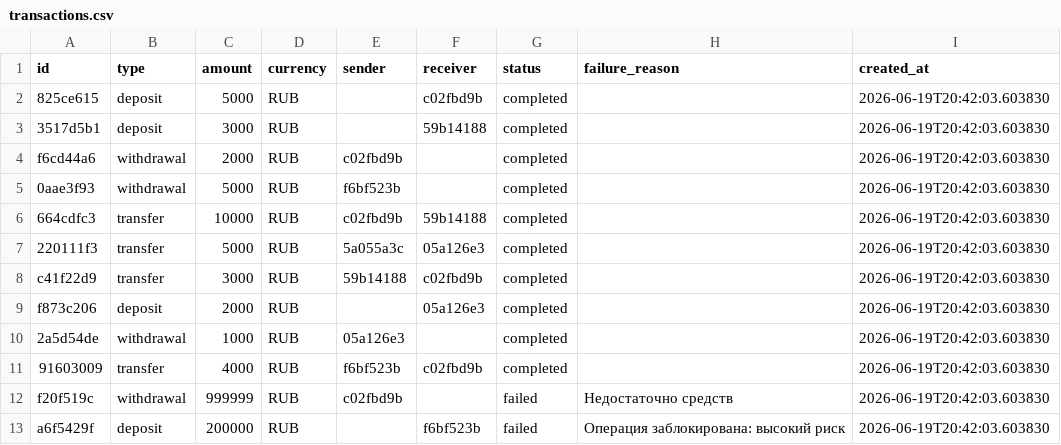
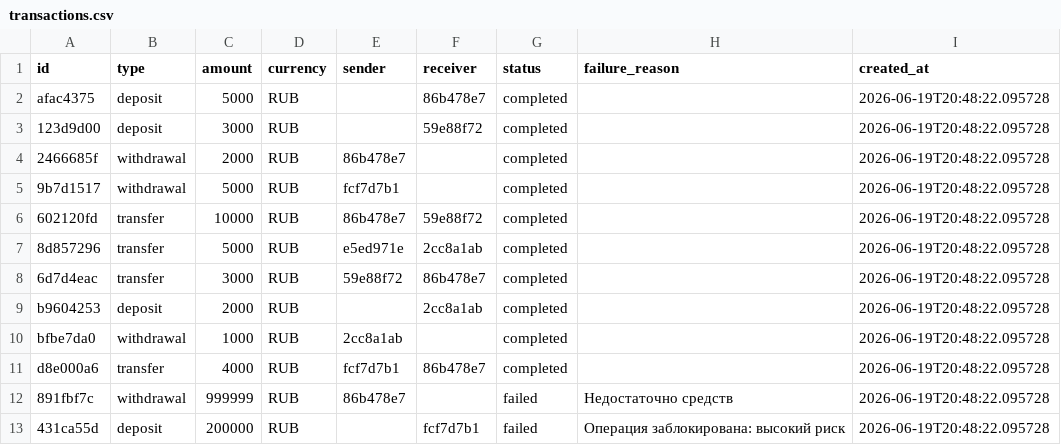
Before and after one commit to maikdonut/assignment_oop, a CSV file: reports/transactions.csv, drawn as a sheet.

```diff
--- a/reports/transactions.csv
+++ b/reports/transactions.csv
@@ -1,13 +1,13 @@
 id,type,amount,currency,sender,receiver,status,failure_reason,created_at
-825ce615,deposit,5000,RUB,,c02fbd9b,completed,,2026-06-19T20:42:03.603830
-3517d5b1,deposit,3000,RUB,,59b14188,completed,,2026-06-19T20:42:03.603830
-f6cd44a6,withdrawal,2000,RUB,c02fbd9b,,completed,,2026-06-19T20:42:03.603830
-0aae3f93,withdrawal,5000,RUB,f6bf523b,,completed,,2026-06-19T20:42:03.603830
-664cdfc3,transfer,10000,RUB,c02fbd9b,59b14188,completed,,2026-06-19T20:42:03.603830
-220111f3,transfer,5000,RUB,5a055a3c,05a126e3,completed,,2026-06-19T20:42:03.603830
-c41f22d9,transfer,3000,RUB,59b14188,c02fbd9b,completed,,2026-06-19T20:42:03.603830
-f873c206,deposit,2000,RUB,,05a126e3,completed,,2026-06-19T20:42:03.603830
-2a5d54de,withdrawal,1000,RUB,05a126e3,,completed,,2026-06-19T20:42:03.603830
-91603009,transfer,4000,RUB,f6bf523b,c02fbd9b,completed,,2026-06-19T20:42:03.603830
-f20f519c,withdrawal,999999,RUB,c02fbd9b,,failed,Недостаточно средств,2026-06-19T20:42:03.603830
-a6f5429f,deposit,200000,RUB,,f6bf523b,failed,Операция заблокирована: высокий риск,2026-06-19T20:42:03.603830
+afac4375,deposit,5000,RUB,,86b478e7,completed,,2026-06-19T20:48:22.095728
+123d9d00,deposit,3000,RUB,,59e88f72,completed,,2026-06-19T20:48:22.095728
+2466685f,withdrawal,2000,RUB,86b478e7,,completed,,2026-06-19T20:48:22.095728
+9b7d1517,withdrawal,5000,RUB,fcf7d7b1,,completed,,2026-06-19T20:48:22.095728
+602120fd,transfer,10000,RUB,86b478e7,59e88f72,completed,,2026-06-19T20:48:22.095728
+8d857296,transfer,5000,RUB,e5ed971e,2cc8a1ab,completed,,2026-06-19T20:48:22.095728
+6d7d4eac,transfer,3000,RUB,59e88f72,86b478e7,completed,,2026-06-19T20:48:22.095728
+b9604253,deposit,2000,RUB,,2cc8a1ab,completed,,2026-06-19T20:48:22.095728
+bfbe7da0,withdrawal,1000,RUB,2cc8a1ab,,completed,,2026-06-19T20:48:22.095728
+d8e000a6,transfer,4000,RUB,fcf7d7b1,86b478e7,completed,,2026-06-19T20:48:22.095728
+891fbf7c,withdrawal,999999,RUB,86b478e7,,failed,Недостаточно средств,2026-06-19T20:48:22.095728
+431ca55d,deposit,200000,RUB,,fcf7d7b1,failed,Операция заблокирована: высокий риск,2026-06-19T20:48:22.095728
```
Also changed, not shown: 11 other files.
